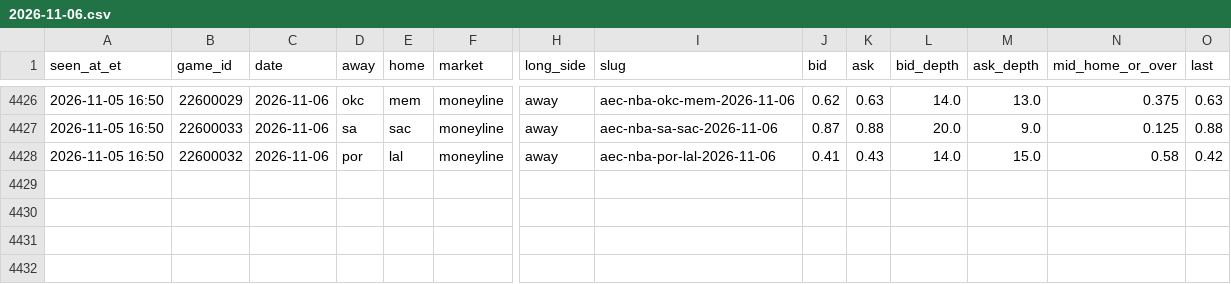
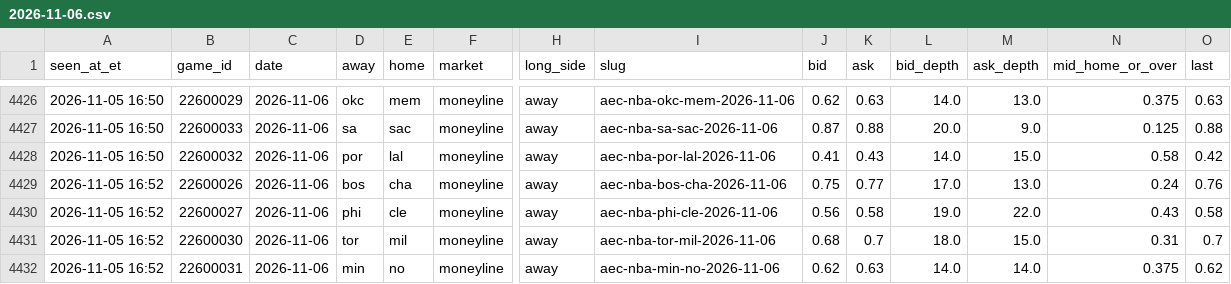
Before and after one commit to JeffreyD24/nba-mixed-model, a CSV file: research/polymarket/2026-11-06.csv, drawn as a sheet; only a part is shown, gaps mark what is left out; rows hold the shown columns only; the diff names each change by its address in the sheet, - before the commit and + after, or states it on an @@ line.

```diff
--- a/research/polymarket/2026-11-06.csv
+++ b/research/polymarket/2026-11-06.csv
+row 4429: 2026-11-05 16:52 | 22600026 | 2026-11-06 | bos | cha | moneyline | away | aec-nba-bos-cha-2026-11-06 | 0.75 | 0.77 | 17.0 | 13.0 | 0.24 | 0.76
+row 4430: 2026-11-05 16:52 | 22600027 | 2026-11-06 | phi | cle | moneyline | away | aec-nba-phi-cle-2026-11-06 | 0.56 | 0.58 | 19.0 | 22.0 | 0.43 | 0.58
+row 4431: 2026-11-05 16:52 | 22600030 | 2026-11-06 | tor | mil | moneyline | away | aec-nba-tor-mil-2026-11-06 | 0.68 | 0.7 | 18.0 | 15.0 | 0.31 | 0.7
+row 4432: 2026-11-05 16:52 | 22600031 | 2026-11-06 | min | no | moneyline | away | aec-nba-min-no-2026-11-06 | 0.62 | 0.63 | 14.0 | 14.0 | 0.375 | 0.62
```
Also changed, not shown: research/periods/2026-11-05.csv, research/polymarket/2026-11-07.csv, 22 other files.
